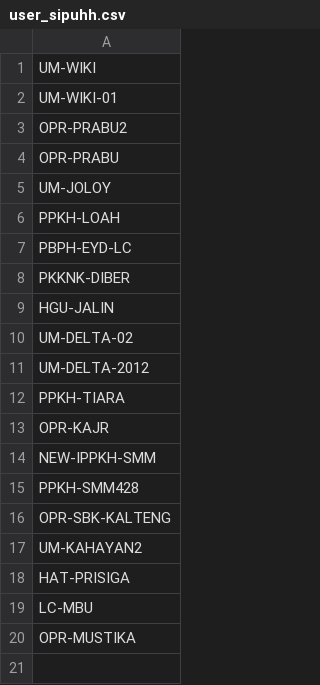
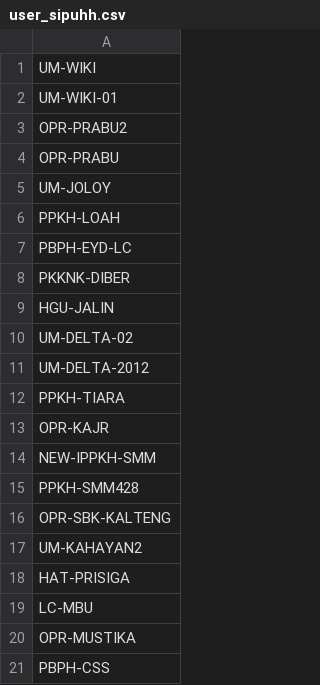
Before and after one commit to duniandis/data_apk, a CSV file: user_sipuhh.csv, drawn as a sheet; the diff names each change by its address in the sheet, - before the commit and + after, or states it on an @@ line.

Commit message:
Update user_sipuhh.csv

```diff
--- a/user_sipuhh.csv
+++ b/user_sipuhh.csv
+row 21: PBPH-CSS
```
